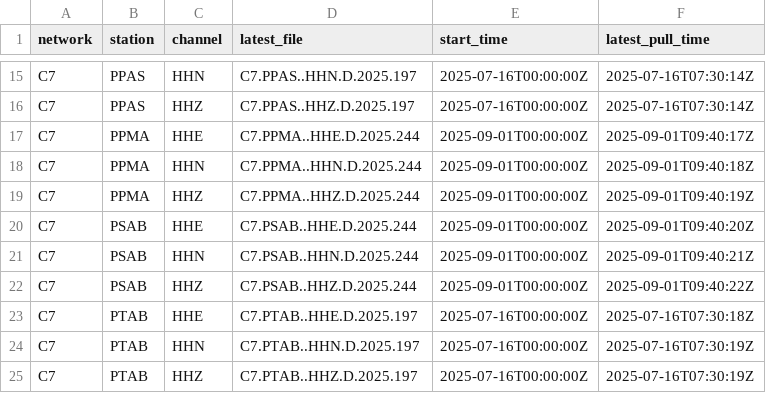
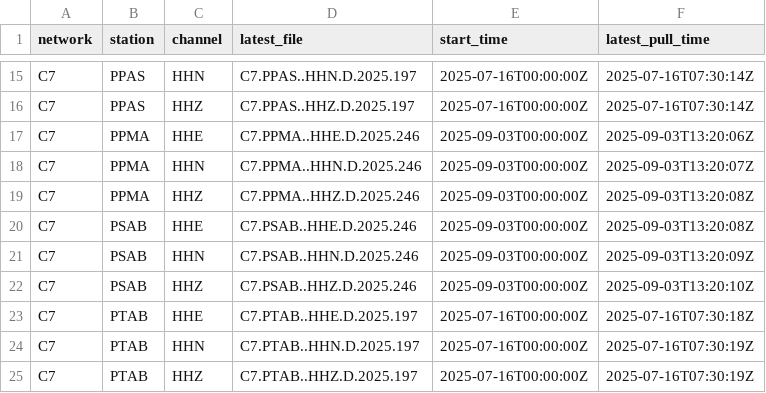
Before and after one commit to CoDaSLab/MSPC-Seismic, a CSV file: data/involcan/metadata/latest_pulls.csv, drawn as a sheet; only a part is shown, gaps mark what is left out.

```diff
--- a/data/involcan/metadata/latest_pulls.csv
+++ b/data/involcan/metadata/latest_pulls.csv
@@ -16,8 +16,8 @@ C7,PPAS,HHN,C7.PPAS..HHN.D.2025.197,2025-07-16T00:00:00Z,2025-07-16T07:30:14Z
 C7,PPAS,HHZ,C7.PPAS..HHZ.D.2025.197,2025-07-16T00:00:00Z,2025-07-16T07:30:14Z
-C7,PPMA,HHE,C7.PPMA..HHE.D.2025.244,2025-09-01T00:00:00Z,2025-09-01T09:40:17Z
-C7,PPMA,HHN,C7.PPMA..HHN.D.2025.244,2025-09-01T00:00:00Z,2025-09-01T09:40:18Z
-C7,PPMA,HHZ,C7.PPMA..HHZ.D.2025.244,2025-09-01T00:00:00Z,2025-09-01T09:40:19Z
-C7,PSAB,HHE,C7.PSAB..HHE.D.2025.244,2025-09-01T00:00:00Z,2025-09-01T09:40:20Z
-C7,PSAB,HHN,C7.PSAB..HHN.D.2025.244,2025-09-01T00:00:00Z,2025-09-01T09:40:21Z
-C7,PSAB,HHZ,C7.PSAB..HHZ.D.2025.244,2025-09-01T00:00:00Z,2025-09-01T09:40:22Z
+C7,PPMA,HHE,C7.PPMA..HHE.D.2025.246,2025-09-03T00:00:00Z,2025-09-03T13:20:06Z
+C7,PPMA,HHN,C7.PPMA..HHN.D.2025.246,2025-09-03T00:00:00Z,2025-09-03T13:20:07Z
+C7,PPMA,HHZ,C7.PPMA..HHZ.D.2025.246,2025-09-03T00:00:00Z,2025-09-03T13:20:08Z
+C7,PSAB,HHE,C7.PSAB..HHE.D.2025.246,2025-09-03T00:00:00Z,2025-09-03T13:20:08Z
+C7,PSAB,HHN,C7.PSAB..HHN.D.2025.246,2025-09-03T00:00:00Z,2025-09-03T13:20:09Z
+C7,PSAB,HHZ,C7.PSAB..HHZ.D.2025.246,2025-09-03T00:00:00Z,2025-09-03T13:20:10Z
 C7,PTAB,HHE,C7.PTAB..HHE.D.2025.197,2025-07-16T00:00:00Z,2025-07-16T07:30:18Z
```
Also changed, not shown: data/involcan/metadata/noc_list.csv, 14 other files.
